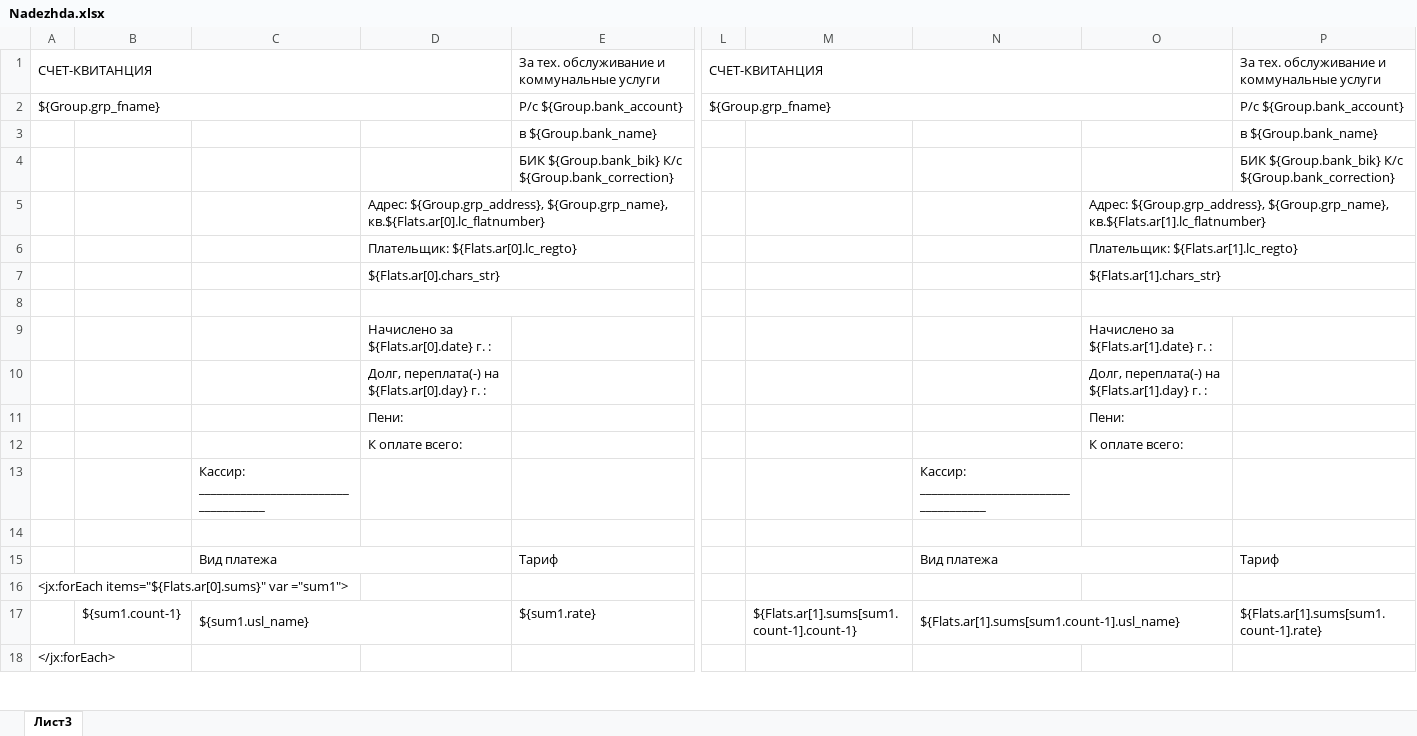
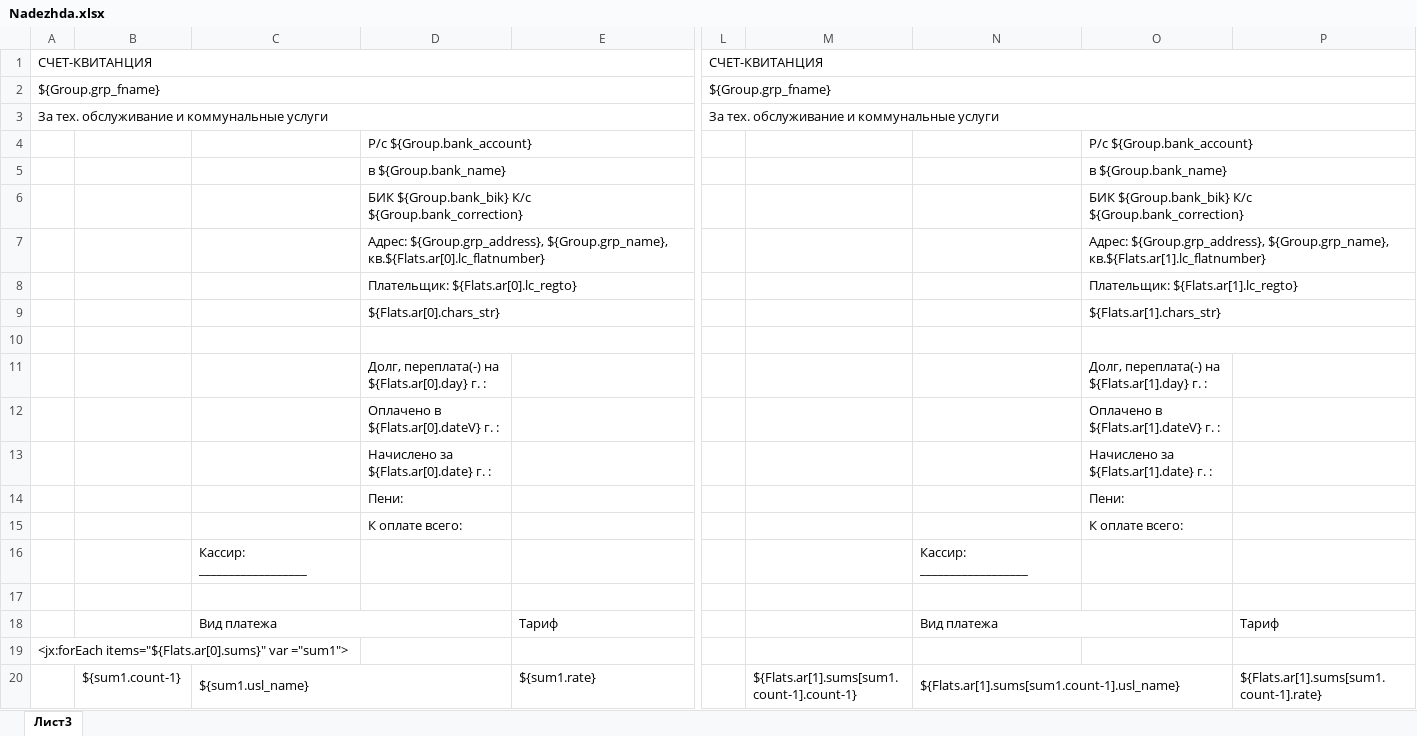
Before and after one commit to AlexeyKashintsev/TSG, an Excel workbook: app/Отчеты/Nadezhda.xlsx, sheet Лист3, drawn as a sheet; only a part is shown, gaps mark what is left out; the shorter side is filled out with more unchanged rows; values as stored, in another font and other column widths than the file's, no cell formats; removed rows and columns are numbered as before the commit, all else as after; rows hold the shown columns only; the diff names each change by its address in the sheet, - before the commit and + after, or states it on an @@ line.

Commit message:
Поправил отчет для Надежды

```diff
--- a/app/Отчеты/Nadezhda.xlsx (sheet Лист3)
+++ b/app/Отчеты/Nadezhda.xlsx (sheet Лист3)
-A1:D1 merged
+A1:I1 merged
-E1: За тех. обслуживание и коммунальные услуги
+E1: (empty)
-E1:I1 merged
-L1:O1 merged
+L1:T1 merged
-P1: За тех. обслуживание и коммунальные услуги
+P1: (empty)
-P1:T1 merged
-A2:D2 merged
+A2:I2 merged
-E2: Р/с ${Group.bank_account}
+E2: (empty)
-E2:I2 merged
-L2:O2 merged
+L2:T2 merged
-P2: Р/с ${Group.bank_account}
+P2: (empty)
-P2:T2 merged
-row 3:  |  |  |  | в ${Group.bank_name} |  |  |  |  | в ${Group.bank_name}
-row 4:  |  |  |  | БИК ${Group.bank_bik} К/с ${Group.bank_correction} |  |  |  |  | БИК ${Group.bank_bik} К/с ${Group.bank_correction}
+row 3: За тех. обслуживание и коммунальные услуги |  |  |  |  | За тех. обслуживание и коммунальные услуги
+row 4:  |  |  | Р/с ${Group.bank_account} |  |  |  |  | Р/с ${Group.bank_account}
+row 5:  |  |  | в ${Group.bank_name} |  |  |  |  | в ${Group.bank_name}
+row 6:  |  |  | БИК ${Group.bank_bik} К/с ${Group.bank_correction} |  |  |  |  | БИК ${Group.bank_bik} К/с ${Group.bank_correction}
+row 11:  |  |  | Долг, переплата(-) на ${Flats.ar[0].day} г. : |  |  |  |  | Долг, переплата(-) на ${Flats.ar[1].day} г. :
+row 12:  |  |  | Оплачено в ${Flats.ar[0].dateV} г. : |  |  |  |  | Оплачено в ${Flats.ar[1].dateV} г. :
-row 10:  |  |  | Долг, переплата(-) на ${Flats.ar[0].day} г. : |  |  |  |  | Долг, переплата(-) на ${Flats.ar[1].day} г. :
-row 13:  |  | Кассир: ____________________________________ |  |  |  |  | Кассир: ____________________________________
+row 16:  |  | Кассир: __________________ |  |  |  |  | Кассир: __________________
```
Also changed, not shown: cell formats, 2 other files.
